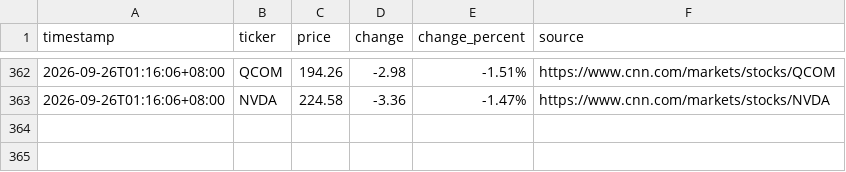
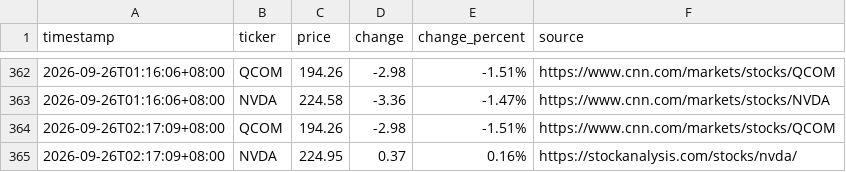
Before and after one commit to JeffLo21/test_repo, a CSV file: prices.csv, drawn as a sheet; only a part is shown, gaps mark what is left out.

```diff
--- a/prices.csv
+++ b/prices.csv
@@ -363 +363,3 @@ timestamp,ticker,price,change,change_percent,source
 2026-09-26T01:16:06+08:00,NVDA,224.58,-3.36,-1.47%,https://www.cnn.com/markets/stocks/NVDA
+2026-09-26T02:17:09+08:00,QCOM,194.26,-2.98,-1.51%,https://www.cnn.com/markets/stocks/QCOM
+2026-09-26T02:17:09+08:00,NVDA,224.95,0.37,0.16%,https://stockanalysis.com/stocks/nvda/
```
